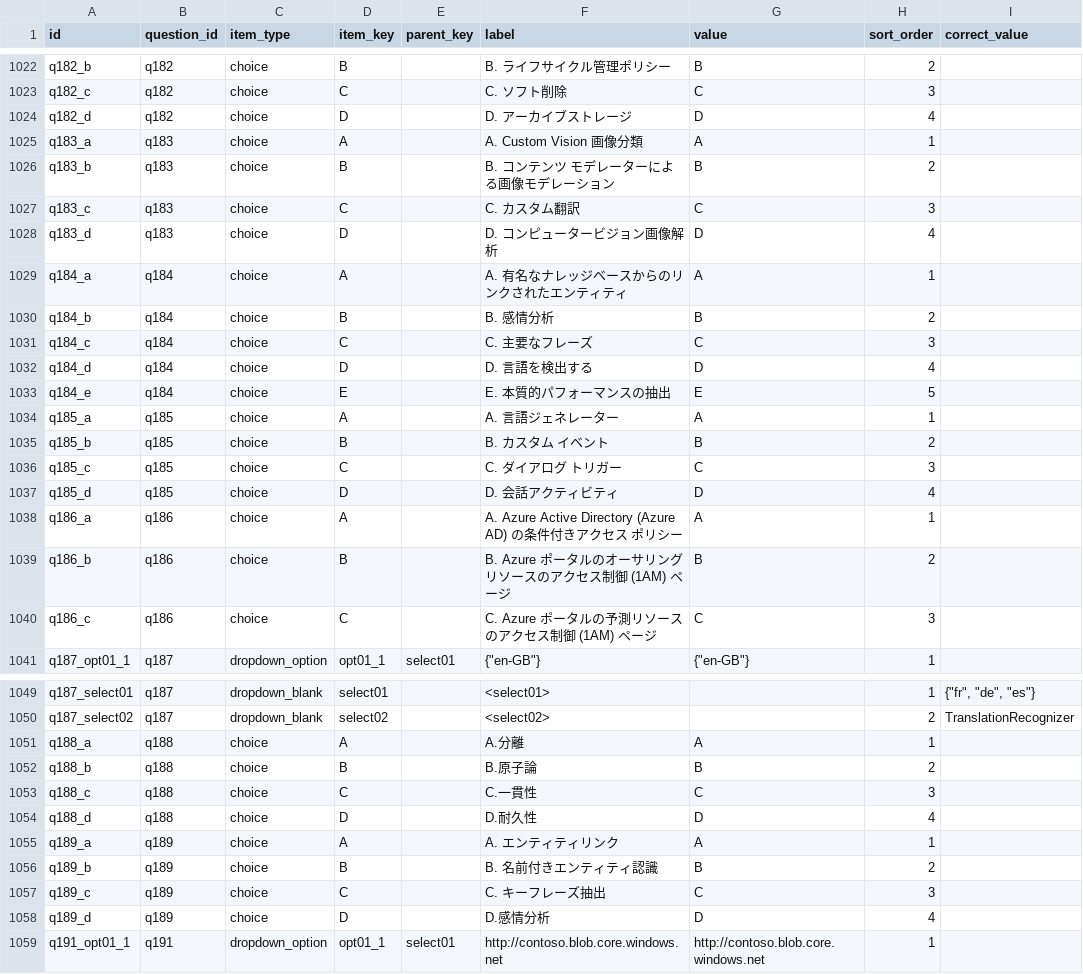
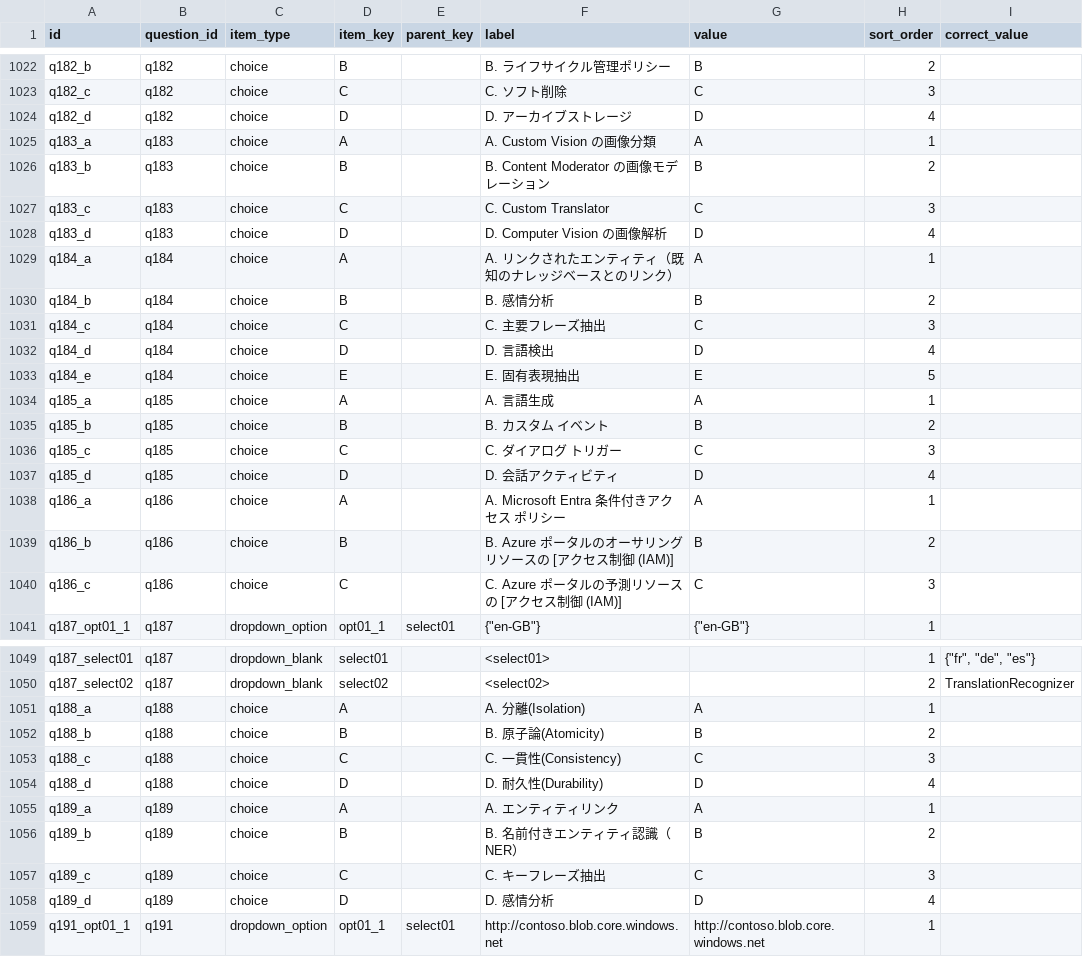
Before and after one commit to yutaka-art/ai102-cert-dev, a CSV file: public/question_items.csv, drawn as a sheet; only a part is shown, gaps mark what is left out; the diff covers the shown part only; the diff names each change by its address in the sheet, - before the commit and + after, or states it on an @@ line.

Commit message:
fixed.

```diff
--- a/public/question_items.csv
+++ b/public/question_items.csv
-F1025 (label): A. Custom Vision 画像分類
+F1025 (label): A. Custom Vision の画像分類
-F1026 (label): B. コンテンツ モデレーターによる画像モデレーション
+F1026 (label): B. Content Moderator の画像モデレーション
-F1027 (label): C. カスタム翻訳
+F1027 (label): C. Custom Translator
-F1028 (label): D. コンピュータービジョン画像解析
+F1028 (label): D. Computer Vision の画像解析
-F1029 (label): A. 有名なナレッジベースからのリンクされたエンティティ
+F1029 (label): A. リンクされたエンティティ（既知のナレッジベースとのリンク）
-F1031 (label): C. 主要なフレーズ
+F1031 (label): C. 主要フレーズ抽出
-F1032 (label): D. 言語を検出する
+F1032 (label): D. 言語検出
-F1033 (label): E. 本質的パフォーマンスの抽出
+F1033 (label): E. 固有表現抽出
-F1034 (label): A. 言語ジェネレーター
+F1034 (label): A. 言語生成
-F1038 (label): A. Azure Active Directory (Azure AD) の条件付きアクセス ポリシー
+F1038 (label): A. Microsoft Entra 条件付きアクセス ポリシー
-F1039 (label): B. Azure ポータルのオーサリング リソースのアクセス制御 (1AM) ページ
+F1039 (label): B. Azure ポータルのオーサリング リソースの [アクセス制御 (IAM)]
-F1040 (label): C. Azure ポータルの予測リソースのアクセス制御 (1AM) ページ
+F1040 (label): C. Azure ポータルの予測リソースの [アクセス制御 (IAM)]
-F1051 (label): A.分離
+F1051 (label): A. 分離(Isolation)
-F1052 (label): B.原子論
+F1052 (label): B. 原子論(Atomicity)
-F1053 (label): C.一貫性
+F1053 (label): C. 一貫性(Consistency)
-F1054 (label): D.耐久性
+F1054 (label): D. 耐久性(Durability)
-F1056 (label): B. 名前付きエンティティ認識
+F1056 (label): B. 名前付きエンティティ認識（NER）
-F1058 (label): D.感情分析
+F1058 (label): D. 感情分析
```
Also changed, not shown: 16 edited cells elsewhere in this file.
